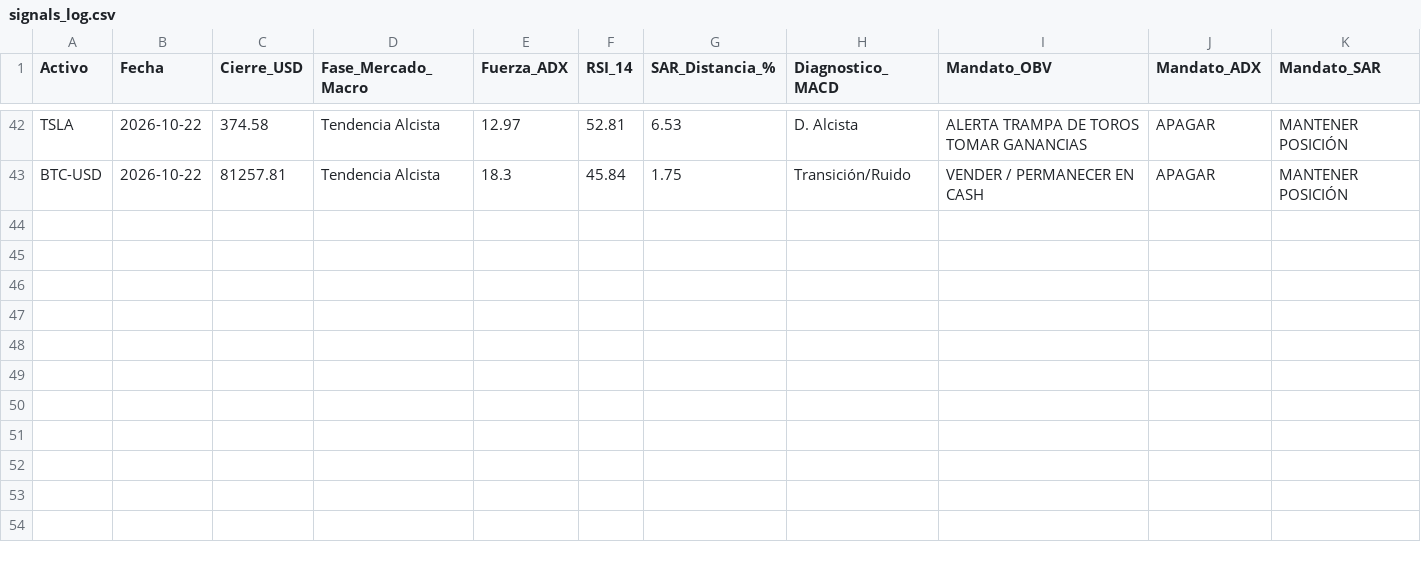
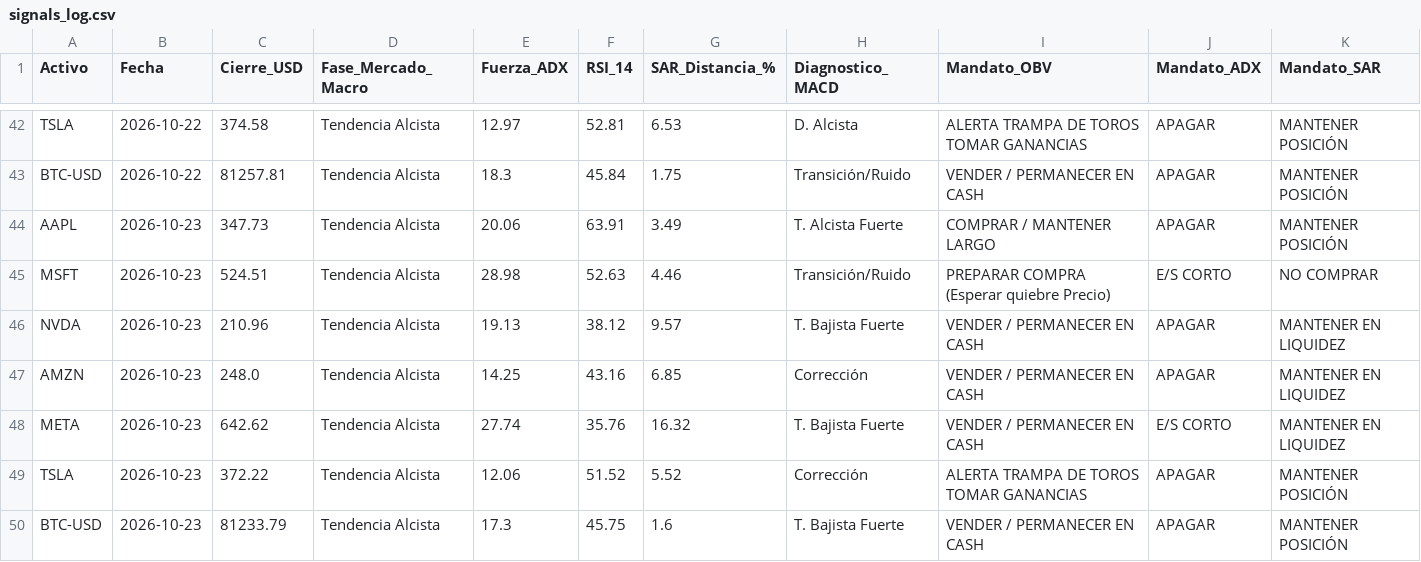
Before and after one commit to eduardocruz07-pixel/proyecto_diplomado, a CSV file: data/signals_log.csv, drawn as a sheet; only a part is shown, gaps mark what is left out; rows hold the shown columns only; the diff names each change by its address in the sheet, - before the commit and + after, or states it on an @@ line.

```diff
--- a/data/signals_log.csv
+++ b/data/signals_log.csv
+row 44: AAPL | 2026-10-23 | 347.73 | Tendencia Alcista | 20.06 | 63.91 | 3.49 | T. Alcista Fuerte | COMPRAR / MANTENER LARGO | APAGAR | MANTENER POSICIÓN
+row 45: MSFT | 2026-10-23 | 524.51 | Tendencia Alcista | 28.98 | 52.63 | 4.46 | Transición/Ruido | PREPARAR COMPRA (Esperar quiebre Precio) | E/S CORTO | NO COMPRAR
+row 46: NVDA | 2026-10-23 | 210.96 | Tendencia Alcista | 19.13 | 38.12 | 9.57 | T. Bajista Fuerte | VENDER / PERMANECER EN CASH | APAGAR | MANTENER EN LIQUIDEZ
+row 47: AMZN | 2026-10-23 | 248.0 | Tendencia Alcista | 14.25 | 43.16 | 6.85 | Corrección | VENDER / PERMANECER EN CASH | APAGAR | MANTENER EN LIQUIDEZ
+row 48: META | 2026-10-23 | 642.62 | Tendencia Alcista | 27.74 | 35.76 | 16.32 | T. Bajista Fuerte | VENDER / PERMANECER EN CASH | E/S CORTO | MANTENER EN LIQUIDEZ
+row 49: TSLA | 2026-10-23 | 372.22 | Tendencia Alcista | 12.06 | 51.52 | 5.52 | Corrección | ALERTA TRAMPA DE TOROS TOMAR GANANCIAS | APAGAR | MANTENER POSICIÓN
+row 50: BTC-USD | 2026-10-23 | 81233.79 | Tendencia Alcista | 17.3 | 45.75 | 1.6 | T. Bajista Fuerte | VENDER / PERMANECER EN CASH | APAGAR | MANTENER POSICIÓN
```
Also changed, not shown: 1 other file.
